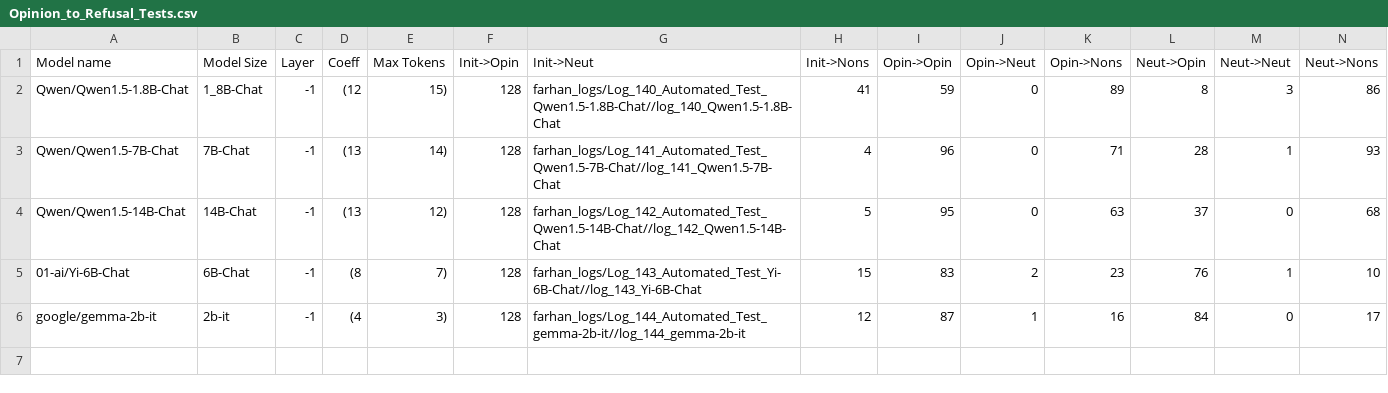
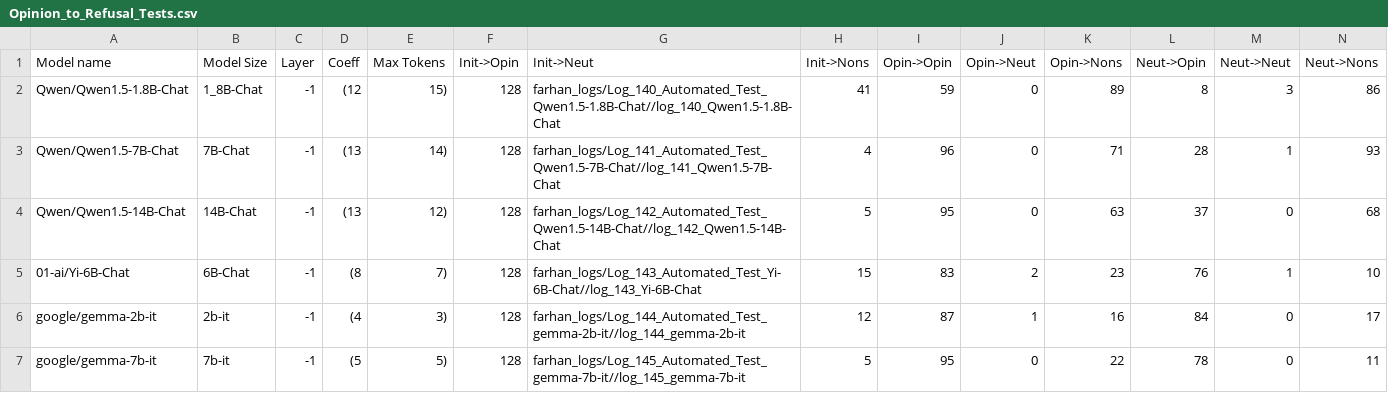
Before and after one commit to oninvis/Algoverse_Mech_Interp, a CSV file: experiments/farhan_logs/Opinion_to_Refusal_Tests.csv, drawn as a sheet; only a part is shown; rows hold the shown columns only; the diff names each change by its address in the sheet, - before the commit and + after, or states it on an @@ line.

Commit message:
fExperiment performed on google/gemma-7b-it

```diff
--- a/experiments/farhan_logs/Opinion_to_Refusal_Tests.csv
+++ b/experiments/farhan_logs/Opinion_to_Refusal_Tests.csv
+row 7: google/gemma-7b-it | 7b-it | -1 | (5 | 5) | 128 | farhan_logs/Log_145_Automated_Test_gemma-7b-it//log_145_gemma-7b-it | 5 | 95 | 0 | 22 | 78 | 0 | 11
```
Also changed, not shown: 6 other files.
